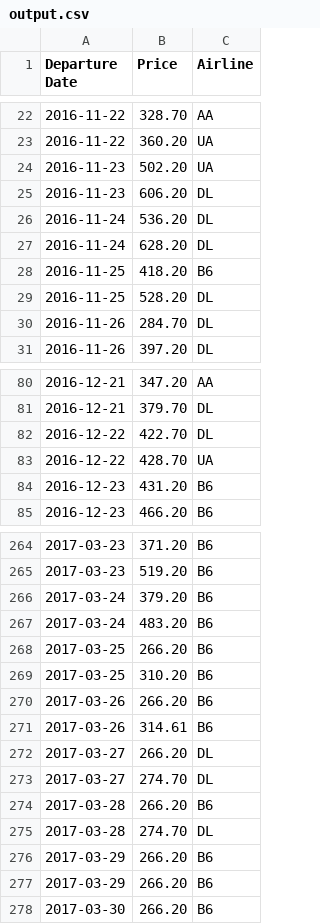
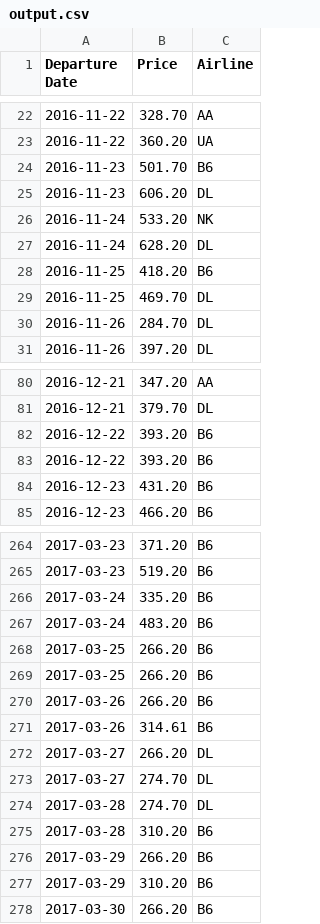
Before and after one commit to dkoodev/calhacks-newromans, a CSV file: resources/output.csv, drawn as a sheet; only a part is shown, gaps mark what is left out; the diff covers the shown part only.

```diff
--- a/resources/output.csv
+++ b/resources/output.csv
@@ -23,8 +23,8 @@ Departure Date,Price,Airline
 2016-11-22,360.20,UA
-2016-11-23,502.20,UA
+2016-11-23,501.70,B6
 2016-11-23,606.20,DL
-2016-11-24,536.20,DL
+2016-11-24,533.20,NK
 2016-11-24,628.20,DL
 2016-11-25,418.20,B6
-2016-11-25,528.20,DL
+2016-11-25,469.70,DL
 2016-11-26,284.70,DL
@@ -81,4 +81,4 @@ Departure Date,Price,Airline
 2016-12-21,379.70,DL
-2016-12-22,422.70,DL
-2016-12-22,428.70,UA
+2016-12-22,393.20,B6
+2016-12-22,393.20,B6
 2016-12-23,431.20,B6
@@ -265,6 +265,6 @@ Departure Date,Price,Airline
 2017-03-23,519.20,B6
-2017-03-24,379.20,B6
+2017-03-24,335.20,B6
 2017-03-24,483.20,B6
 2017-03-25,266.20,B6
-2017-03-25,310.20,B6
+2017-03-25,266.20,B6
 2017-03-26,266.20,B6
@@ -273,6 +273,6 @@ Departure Date,Price,Airline
 2017-03-27,274.70,DL
-2017-03-28,266.20,B6
 2017-03-28,274.70,DL
+2017-03-28,310.20,B6
 2017-03-29,266.20,B6
-2017-03-29,266.20,B6
+2017-03-29,310.20,B6
 2017-03-30,266.20,B6
```
Also changed, not shown: 3 added rows, 3 removed rows and 41 edited cells elsewhere in this file, 3 other files.
